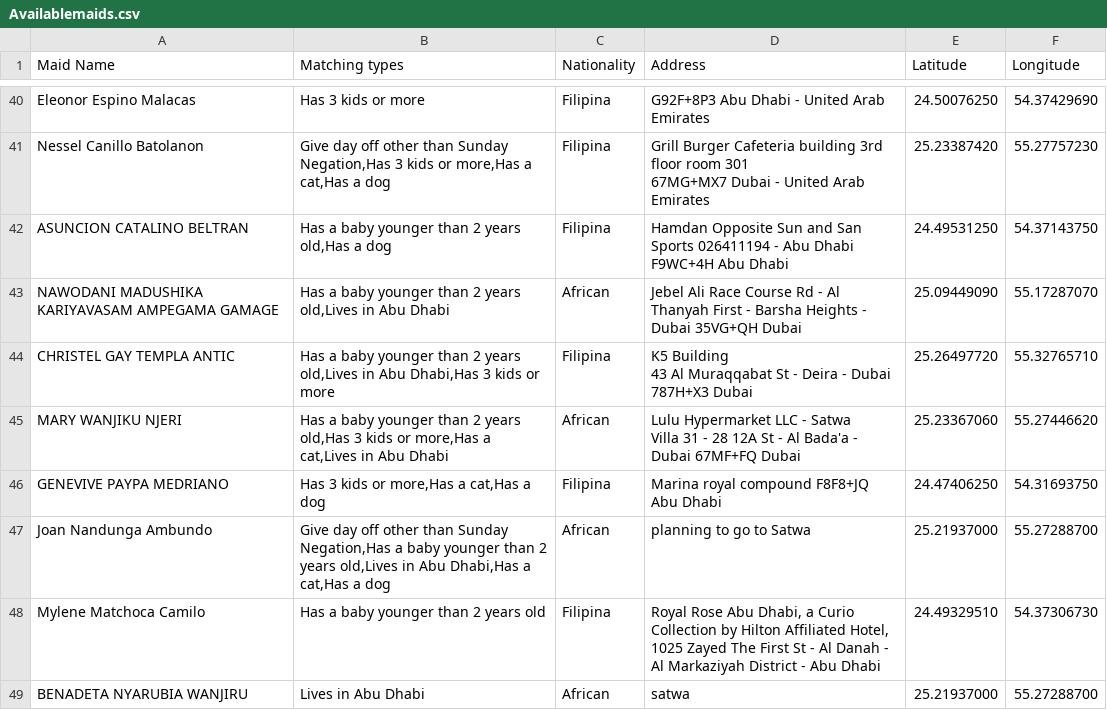
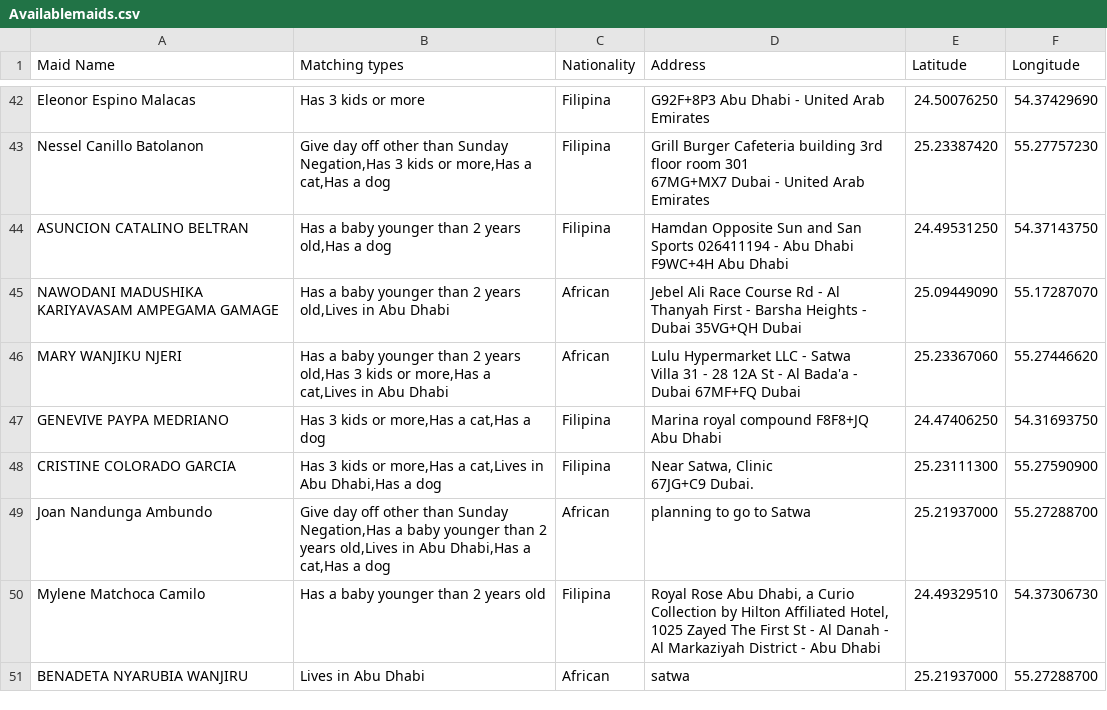
Before and after one commit to charbelchdid/map, a CSV file: Availablemaids.csv, drawn as a sheet; only a part is shown, gaps mark what is left out; removed rows and columns are numbered as before the commit, all else as after; ↵ is a line break in a cell; the diff covers the shown part only; the diff names each change by its address in the sheet, - before the commit and + after, or states it on an @@ line.

Commit message:
Update Hired Live-out Maids Raw Data AVAILABLE CSV on 2025-11-07T07:54:51.482Z

```diff
--- a/Availablemaids.csv
+++ b/Availablemaids.csv
-row 44: CHRISTEL GAY TEMPLA ANTIC | Has a baby younger than 2 years old,Lives in Abu Dhabi,Has 3 kids or more | Filipina | K5 Building ↵ 43 Al Muraqqabat St - Deira - Dubai 787H+X3 Dubai | 25.26497720 | 55.32765710
+row 48: CRISTINE COLORADO GARCIA | Has 3 kids or more,Has a cat,Lives in Abu Dhabi,Has a dog | Filipina | Near Satwa, Clinic ↵ 67JG+C9 Dubai. | 25.23111300 | 55.27590900
```
Also changed, not shown: 4 added rows and 1 removed row elsewhere in this file.
